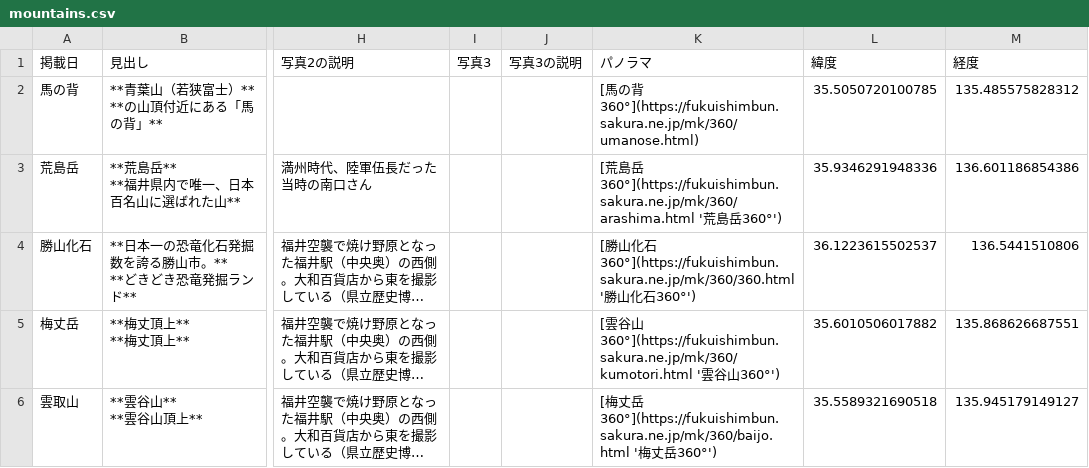
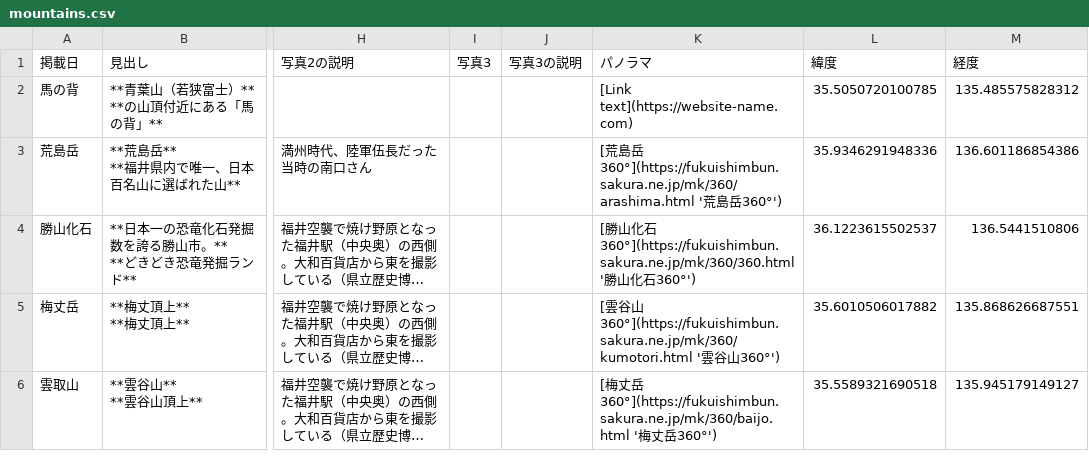
Before and after one commit to cooneywalker/reearth_plugins, a CSV file: mountains/mountains.csv, drawn as a sheet; only a part is shown, gaps mark what is left out; long unchanged cells end in …; the diff names each change by its address in the sheet, - before the commit and + after, or states it on an @@ line.

Commit message:
Update mountains.csv md link test

```diff
--- a/mountains/mountains.csv
+++ b/mountains/mountains.csv
-K2 (パノラマ): [馬の背360°](https://fukuishimbun.sakura.ne.jp/mk/360/umanose.html)
+K2 (パノラマ): [Link text](https://website-name.com)
```
